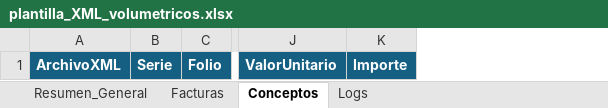
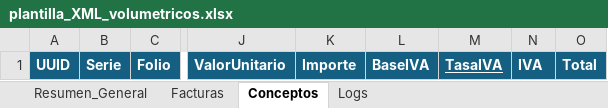
Before and after one commit to MarcosFalconNGT/XML_Volumetricos, an Excel workbook: src/assets/templates/plantilla_XML_volumetricos.xlsx, sheet Conceptos, drawn as a sheet; only a part is shown, gaps mark what is left out; values as stored, in another font and other column widths than the file's, no borders; removed rows and columns are numbered as before the commit, all else as after; the diff names each change by its address in the sheet, - before the commit and + after, or states it on an @@ line.

Commit message:
Support IVA/total fields and update Excel writer

```diff
--- a/src/assets/templates/plantilla_XML_volumetricos.xlsx (sheet Conceptos)
+++ b/src/assets/templates/plantilla_XML_volumetricos.xlsx (sheet Conceptos)
-column A, row 1: ArchivoXML
+column A, row 1: UUID
+column L, row 1: BaseIVA
+column M, row 1: TasaIVA
+column N, row 1: IVA
+column O, row 1: Total
```
Also changed, not shown: sheet Resumen_General, 9 other files.
